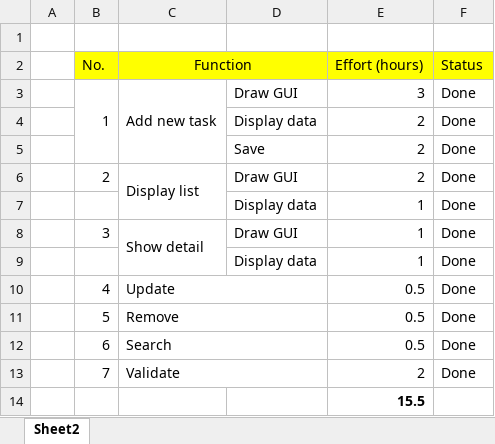
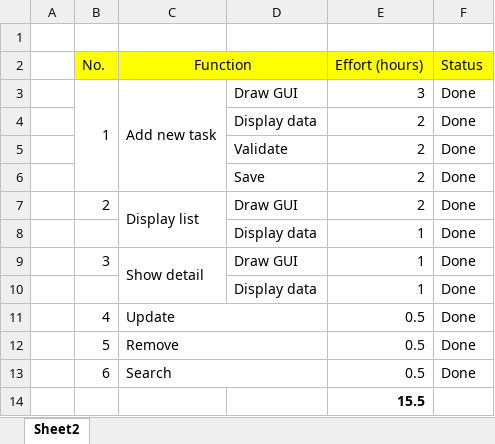
Before and after one commit to langtungheo/todo-list, an Excel workbook: ToDoListReport.xlsx, sheet Sheet2, drawn as a sheet; values as stored, in another font and other column widths than the file's, no borders; removed rows and columns are numbered as before the commit, all else as after; the diff names each change by its address in the sheet, - before the commit and + after, or states it on an @@ line.

Commit message:
Add report file

```diff
--- a/ToDoListReport.xlsx (sheet Sheet2)
+++ b/ToDoListReport.xlsx (sheet Sheet2)
+row 5:  |  |  | Validate | 2 | Done
-row 13:  | 7 | Validate |  | 2 | Done
```
